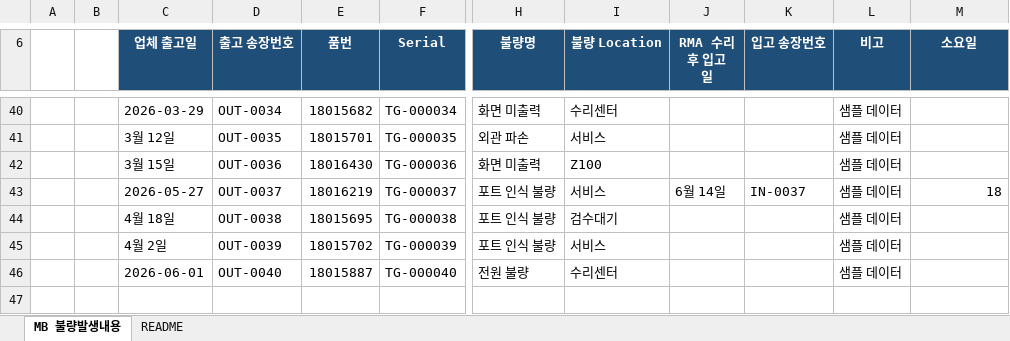
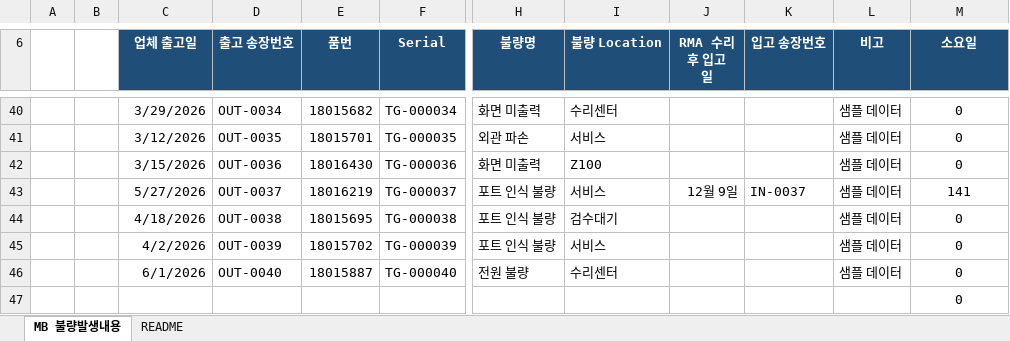
Before and after one commit to yunhak0809-cpu/Inventory_Check_Partner, an Excel workbook: sample_data/sample_inventory.xlsx, sheet MB 불량발생내용, drawn as a sheet; only a part is shown, gaps mark what is left out; values as stored, in another font and other column widths than the file's, no borders; conditional formats and table styles not drawn; rows hold the shown columns only; the diff covers the shown part only; the diff names each change by its address in the sheet, - before the commit and + after, or states it on an @@ line.

```diff
--- a/sample_data/sample_inventory.xlsx (sheet MB 불량발생내용)
+++ b/sample_data/sample_inventory.xlsx (sheet MB 불량발생내용)
-C40 (업체 출고일): 2026-03-29
+C40 (업체 출고일): 3/29/2026
-M40:M42 (소요일): (empty)
+M40:M42 (소요일): 0
-C41 (업체 출고일): 3월 12일
+C41 (업체 출고일): 3/12/2026
-C42 (업체 출고일): 3월 15일
+C42 (업체 출고일): 3/15/2026
-C43 (업체 출고일): 2026-05-27
+C43 (업체 출고일): 5/27/2026
-J43 (RMA 수리 후 입고 일): 6월 14일
+J43 (RMA 수리 후 입고 일): 12월 9일
-M43 (소요일): 18
+M43 (소요일): 141
-M43 alignment: right
+M43 alignment: center
-C44 (업체 출고일): 4월 18일
+C44 (업체 출고일): 4/18/2026
-M44:M46 (소요일): (empty)
+M44:M46 (소요일): 0
-C45 (업체 출고일): 4월 2일
+C45 (업체 출고일): 4/2/2026
-C46 (업체 출고일): 2026-06-01
+C46 (업체 출고일): 6/1/2026
+row 47:  |  |  |  |  |  |  |  |  |  |  | 0
```
Also changed, not shown: 73 edited cells and cell formats elsewhere in this sheet.
